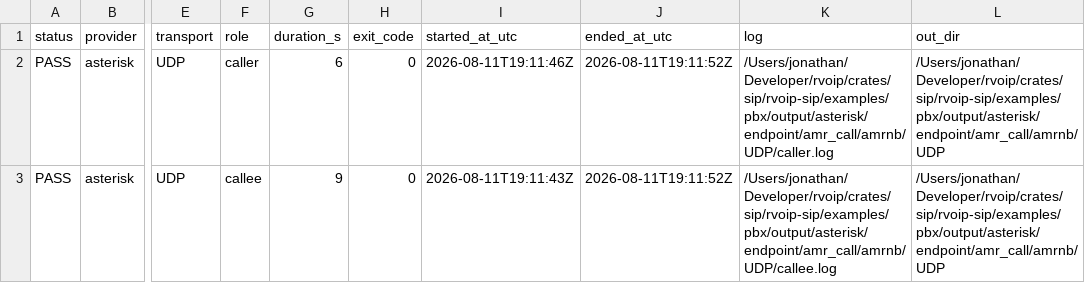
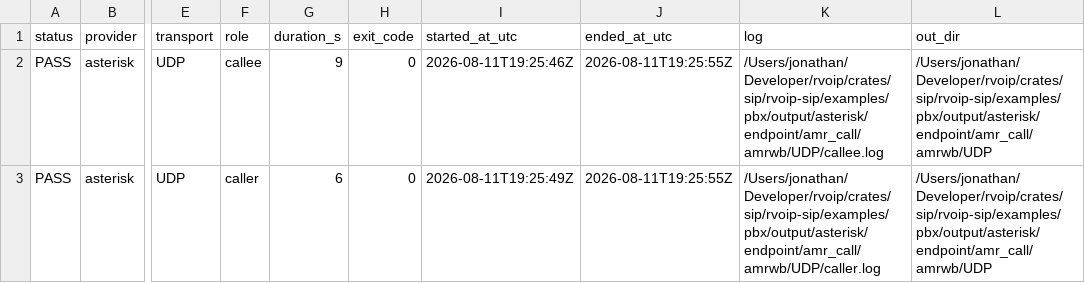
Before and after one commit to eisenzopf/rvoip, a TSV file: crates/sip/rvoip-sip/examples/pbx/output/matrix.tsv, drawn as a sheet; only a part is shown, gaps mark what is left out; the diff names each change by its address in the sheet, - before the commit and + after, or states it on an @@ line.

```diff
--- a/crates/sip/rvoip-sip/examples/pbx/output/matrix.tsv
+++ b/crates/sip/rvoip-sip/examples/pbx/output/matrix.tsv
-F2 (role): caller
+F2 (role): callee
-G2 (duration_s): 6
+G2 (duration_s): 9
-I2 (started_at_utc): 2026-08-11T19:11:46Z
+I2 (started_at_utc): 2026-08-11T19:25:46Z
-J2:J3 (ended_at_utc): 2026-08-11T19:11:52Z
+J2:J3 (ended_at_utc): 2026-08-11T19:25:55Z
-K2 (log): /Users/jonathan/Developer/rvoip/crates/sip/rvoip-sip/examples/pbx/output/asterisk/endpoint/amr_call/amrnb/UDP/caller.log
+K2 (log): /Users/jonathan/Developer/rvoip/crates/sip/rvoip-sip/examples/pbx/output/asterisk/endpoint/amr_call/amrwb/UDP/callee.log
-L2:L3 (out_dir): /Users/jonathan/Developer/rvoip/crates/sip/rvoip-sip/examples/pbx/output/asterisk/endpoint/amr_call/amrnb/UDP
+L2:L3 (out_dir): /Users/jonathan/Developer/rvoip/crates/sip/rvoip-sip/examples/pbx/output/asterisk/endpoint/amr_call/amrwb/UDP
-F3 (role): callee
+F3 (role): caller
-G3 (duration_s): 9
+G3 (duration_s): 6
-I3 (started_at_utc): 2026-08-11T19:11:43Z
+I3 (started_at_utc): 2026-08-11T19:25:49Z
-K3 (log): /Users/jonathan/Developer/rvoip/crates/sip/rvoip-sip/examples/pbx/output/asterisk/endpoint/amr_call/amrnb/UDP/callee.log
+K3 (log): /Users/jonathan/Developer/rvoip/crates/sip/rvoip-sip/examples/pbx/output/asterisk/endpoint/amr_call/amrwb/UDP/caller.log
```
Also changed, not shown: 6 other files.
